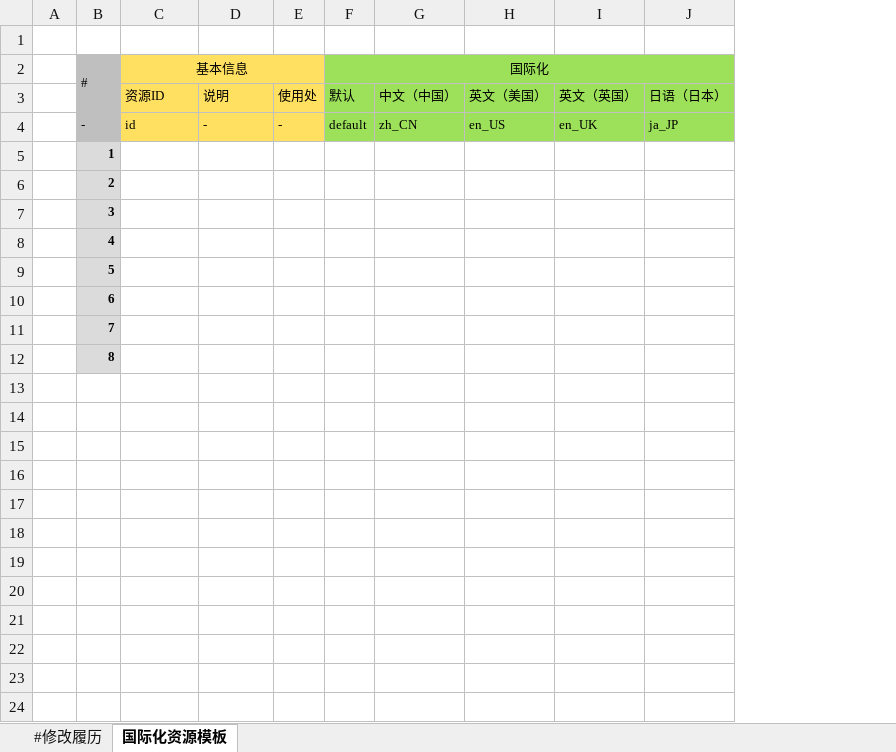
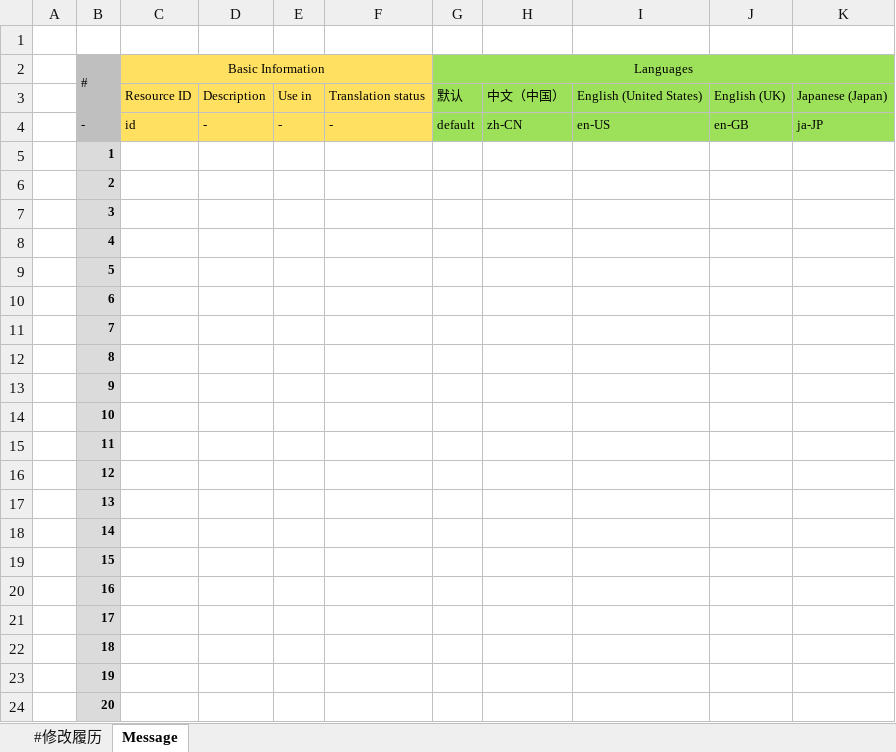
Before and after one commit to excel-code-generator/code-generator, an Excel workbook: template/message.xlsx, sheet Message, drawn as a sheet; only a part is shown; values as stored, in another font and other column widths than the file's, no borders; removed rows and columns are numbered as before the commit, all else as after; rows hold the shown columns only; the diff names each change by its address in the sheet, - before the commit and + after, or states it on an @@ line.

```diff
--- a/template/message.xlsx (sheet Message)
+++ b/template/message.xlsx (sheet Message)
-sheet tab: 国际化资源模板
+sheet tab: Message
+column F, rows 3-4: Translation status | -
-column H, rows 3-4: 英文（美国） | en_US
-column I, rows 3-4: 英文（英国） | en_UK
-column J, rows 3-4: 日语（日本） | ja_JP
+column I, rows 3-4: English (United States) | en-US
+column J, rows 3-4: English (UK) | en-GB
+column K, rows 3-4: Japanese (Japan) | ja-JP
-C2: 基本信息
+C2: Basic Information
-G2: 国际化
+G2: Languages
-C3 (Basic Information): 资源ID
+C3 (Basic Information): Resource ID
-D3: 说明
+D3: Description
-E3: 使用处
+E3: Use in
-H4: zh_CN
+H4: zh-CN
+row 13:  | 9
+row 14:  | 10
+row 15:  | 11
+row 16:  | 12
+row 17:  | 13
+row 18:  | 14
+row 19:  | 15
+row 20:  | 16
+row 21:  | 17
+row 22:  | 18
+row 23:  | 19
+row 24:  | 20
```
Also changed, not shown: sheet #修改履历, template/ddl.xlsx, template/dml.xlsx.
